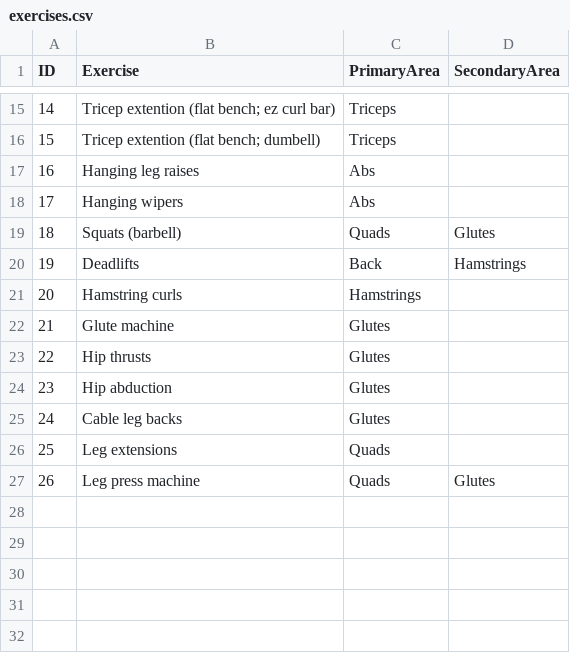
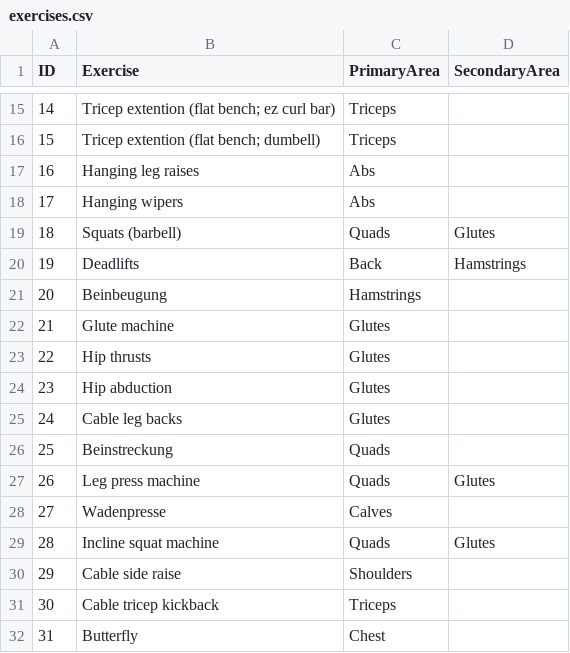
Before and after one commit to thomb1602/SetsPerWeekTracker, a CSV file: exercises.csv, drawn as a sheet; only a part is shown, gaps mark what is left out.

Commit message:
displays primary and secondary area sets

```diff
--- a/exercises.csv
+++ b/exercises.csv
@@ -20,3 +20,3 @@ ID,Exercise,PrimaryArea,SecondaryArea
 19,Deadlifts,Back,Hamstrings
-20,Hamstring curls,Hamstrings,
+20,Beinbeugung,Hamstrings,
 21,Glute machine,Glutes,
@@ -25,3 +25,8 @@ ID,Exercise,PrimaryArea,SecondaryArea
 24,Cable leg backs,Glutes,
-25,Leg extensions,Quads,
+25,Beinstreckung,Quads,
 26,Leg press machine,Quads,Glutes
+27,Wadenpresse,Calves
+28,Incline squat machine,Quads,Glutes
+29,Cable side raise,Shoulders,
+30,Cable tricep kickback,Triceps,
+31,Butterfly,Chest,
```
Also changed, not shown: 2 other files.
